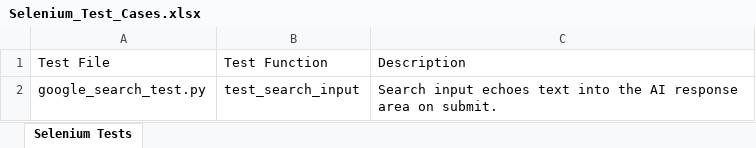
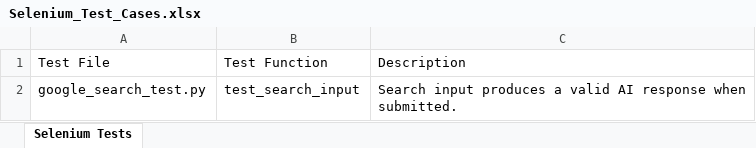
Before and after one commit to R2GG2/ai-cooking-assistant, an Excel workbook: Selenium_Test_Cases.xlsx, sheet Selenium Tests, drawn as a sheet; values as stored, in another font and other column widths than the file's, no borders; the diff names each change by its address in the sheet, - before the commit and + after, or states it on an @@ line.

Commit message:
Stabilized generate_response logic and passed full test suite (55/55)

```diff
--- a/Selenium_Test_Cases.xlsx (sheet Selenium Tests)
+++ b/Selenium_Test_Cases.xlsx (sheet Selenium Tests)
-C2: Search input echoes text into the AI response area on submit.
+C2: Search input produces a valid AI response when submitted.
```
Also changed, not shown: docs/unit_test_cases.xlsx, 9 other files.
